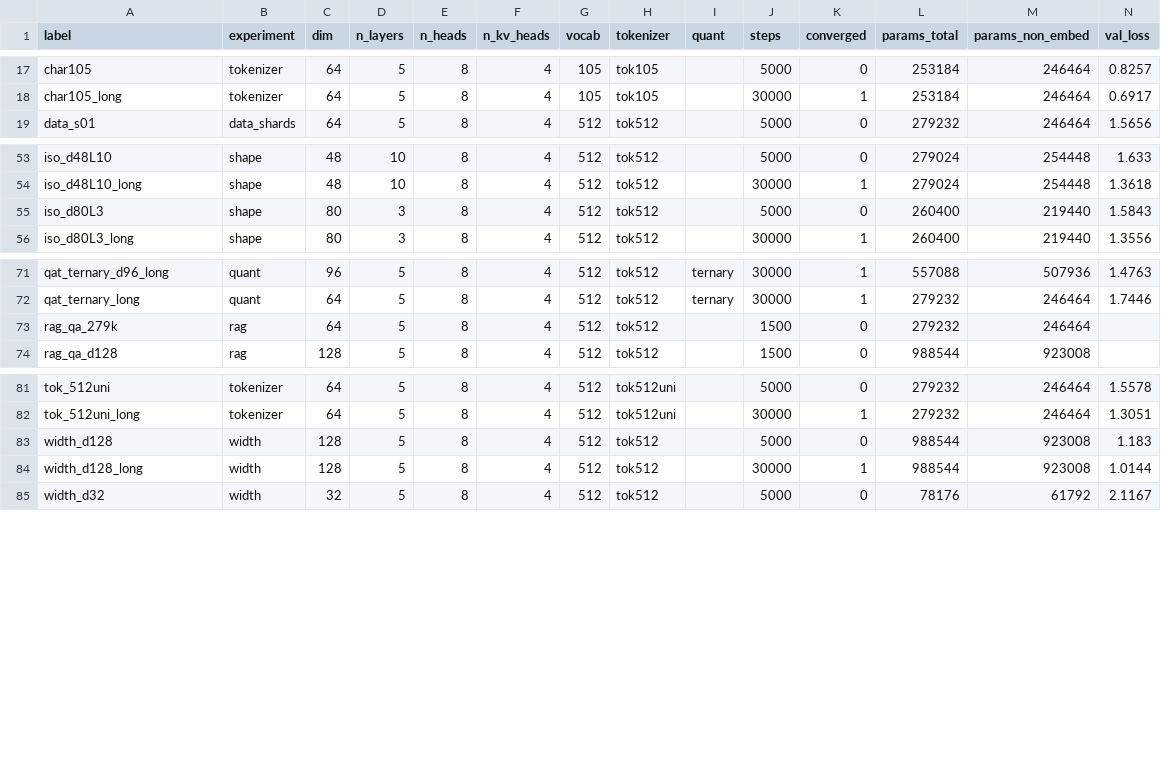
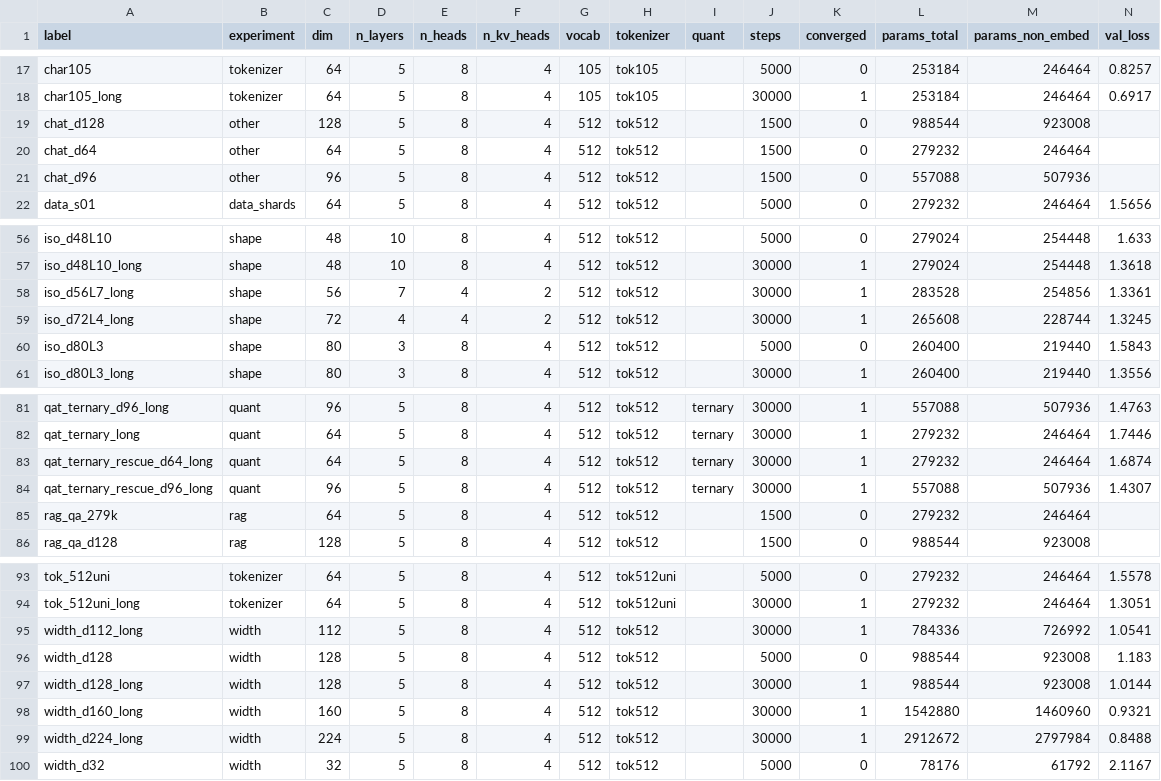
Before and after one commit to ANRGUSC/tlm26, a CSV file: reports/master_data.csv, drawn as a sheet; only a part is shown, gaps mark what is left out; rows hold the shown columns only; the diff covers the shown part only; the diff names each change by its address in the sheet, - before the commit and + after, or states it on an @@ line.

Commit message:
Reports: scaling bridge to 3M

```diff
--- a/reports/master_data.csv
+++ b/reports/master_data.csv
+row 19: chat_d128 | other | 128 | 5 | 8 | 4 | 512 | tok512 |  | 1500 | 0 | 988544 | 923008
+row 20: chat_d64 | other | 64 | 5 | 8 | 4 | 512 | tok512 |  | 1500 | 0 | 279232 | 246464
+row 21: chat_d96 | other | 96 | 5 | 8 | 4 | 512 | tok512 |  | 1500 | 0 | 557088 | 507936
+row 58: iso_d56L7_long | shape | 56 | 7 | 4 | 2 | 512 | tok512 |  | 30000 | 1 | 283528 | 254856 | 1.3361
+row 59: iso_d72L4_long | shape | 72 | 4 | 4 | 2 | 512 | tok512 |  | 30000 | 1 | 265608 | 228744 | 1.3245
+row 83: qat_ternary_rescue_d64_long | quant | 64 | 5 | 8 | 4 | 512 | tok512 | ternary | 30000 | 1 | 279232 | 246464 | 1.6874
+row 84: qat_ternary_rescue_d96_long | quant | 96 | 5 | 8 | 4 | 512 | tok512 | ternary | 30000 | 1 | 557088 | 507936 | 1.4307
+row 95: width_d112_long | width | 112 | 5 | 8 | 4 | 512 | tok512 |  | 30000 | 1 | 784336 | 726992 | 1.0541
+row 98: width_d160_long | width | 160 | 5 | 8 | 4 | 512 | tok512 |  | 30000 | 1 | 1542880 | 1460960 | 0.9321
+row 99: width_d224_long | width | 224 | 5 | 8 | 4 | 512 | tok512 |  | 30000 | 1 | 2912672 | 2797984 | 0.8488
```
Also changed, not shown: 5 added rows elsewhere in this file, 4 other files.
